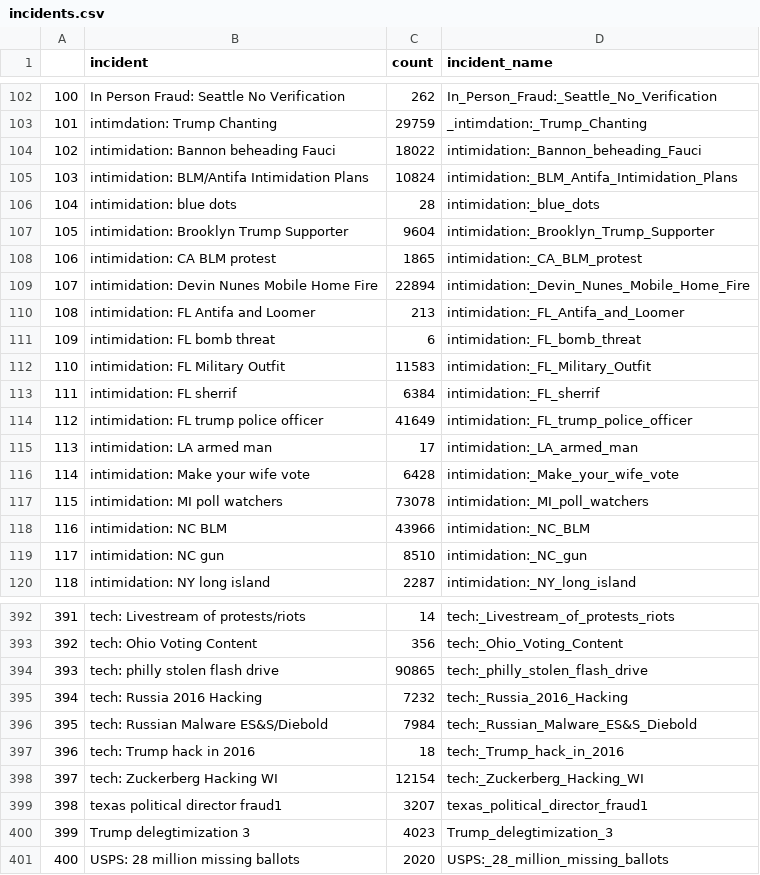
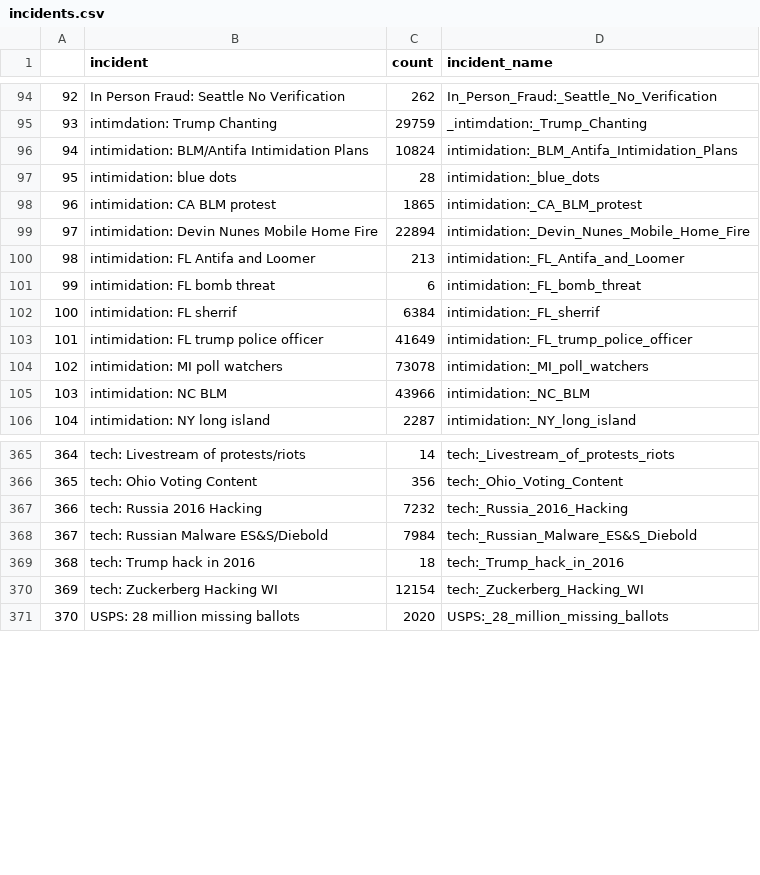
Before and after one commit to josephbb/CommunityNotesSim, a CSV file: data/incidents.csv, drawn as a sheet; only a part is shown, gaps mark what is left out; removed rows and columns are numbered as before the commit, all else as after; the diff covers the shown part only; the diff names each change by its address in the sheet, - before the commit and + after, or states it on an @@ line.

```diff
--- a/data/incidents.csv
+++ b/data/incidents.csv
@@ column A renumbered from row 2 down @@
-row 104: 102 | intimidation: Bannon beheading Fauci | 18022 | intimidation:_Bannon_beheading_Fauci
-row 107: 105 | intimidation: Brooklyn Trump Supporter | 9604 | intimidation:_Brooklyn_Trump_Supporter
-row 112: 110 | intimidation: FL Military Outfit | 11583 | intimidation:_FL_Military_Outfit
-row 115: 113 | intimidation: LA armed man | 17 | intimidation:_LA_armed_man
-row 116: 114 | intimidation: Make your wife vote | 6428 | intimidation:_Make_your_wife_vote
-row 119: 117 | intimidation: NC gun | 8510 | intimidation:_NC_gun
-row 394: 393 | tech: philly stolen flash drive | 90865 | tech:_philly_stolen_flash_drive
-row 399: 398 | texas political director fraud1 | 3207 | texas_political_director_fraud1
-row 400: 399 | Trump delegtimization 3 | 4023 | Trump_delegtimization_3
```
Also changed, not shown: 1 added row, 24 removed rows and 5 edited cells elsewhere in this file, temp.csv, 12 other files.
